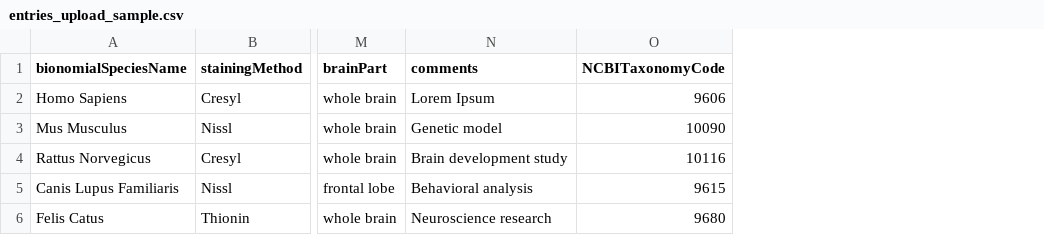
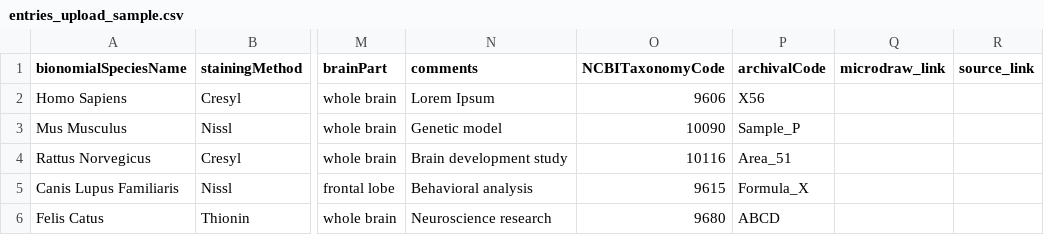
Before and after one commit to infern018/Histology_DB, a CSV file: client_v2/public/entries_upload_sample.csv, drawn as a sheet; only a part is shown, gaps mark what is left out; the diff names each change by its address in the sheet, - before the commit and + after, or states it on an @@ line.

```diff
--- a/client_v2/public/entries_upload_sample.csv
+++ b/client_v2/public/entries_upload_sample.csv
+column P (archivalCode), rows 2-6: X56 | Sample_P | Area_51 | Formula_X | ABCD
+column Q (microdraw_link), empty
+column R (source_link), empty
```
Also changed, not shown: 11 other files.
